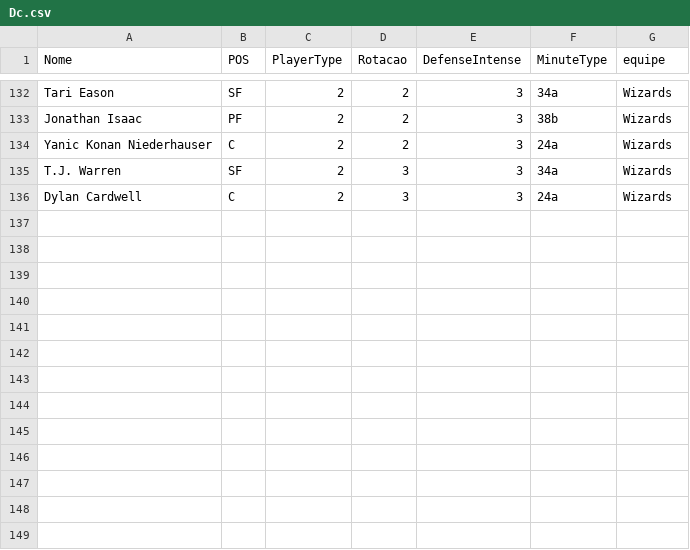
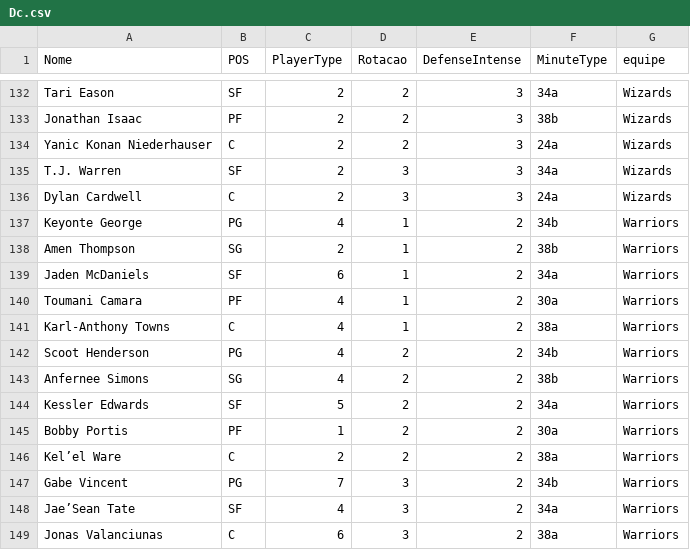
Before and after one commit to manriva-data/bratuganba, a CSV file: Dc.csv, drawn as a sheet; only a part is shown, gaps mark what is left out.

Commit message:
Atualiza Dc.csv para Warriors

```diff
--- a/Dc.csv
+++ b/Dc.csv
@@ -136 +136,14 @@ T.J. Warren, SF, 2, 3, 3, 34a,Wizards
 Dylan Cardwell, C, 2, 3, 3, 24a,Wizards
+Keyonte George, PG, 4, 1, 2, 34b,Warriors
+Amen Thompson, SG, 2, 1, 2, 38b,Warriors
+Jaden McDaniels, SF, 6, 1, 2, 34a,Warriors
+Toumani Camara, PF, 4, 1, 2, 30a,Warriors
+Karl-Anthony Towns, C, 4, 1, 2, 38a,Warriors
+Scoot Henderson, PG, 4, 2, 2, 34b,Warriors
+Anfernee Simons, SG, 4, 2, 2, 38b,Warriors
+Kessler Edwards, SF, 5, 2, 2, 34a,Warriors
+Bobby Portis, PF, 1, 2, 2, 30a,Warriors
+Kel’el Ware, C, 2, 2, 2, 38a,Warriors
+Gabe Vincent, PG, 7, 3, 2, 34b,Warriors
+Jae’Sean Tate, SF, 4, 3, 2, 34a,Warriors
+Jonas Valanciunas, C, 6, 3, 2, 38a,Warriors
```
